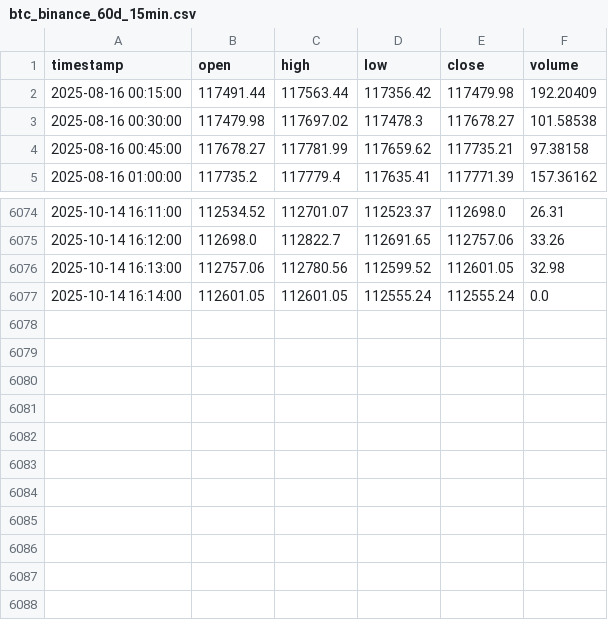
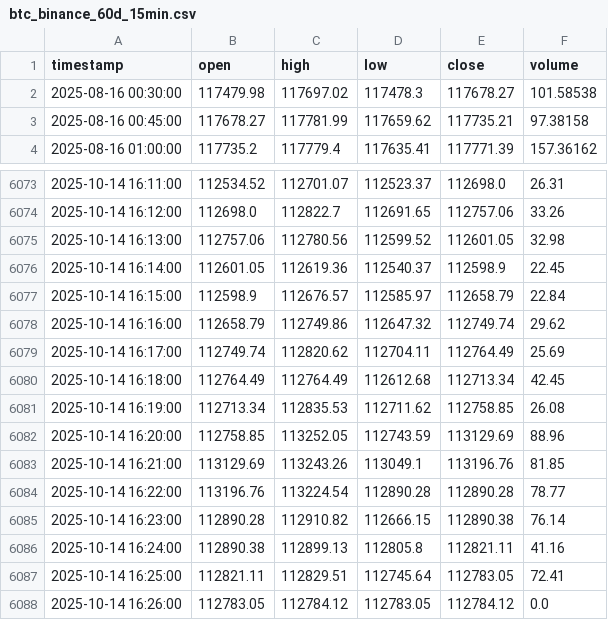
Before and after one commit to ying-jeanne/capstone_msba, a CSV file: data/raw/btc_binance_60d_15min.csv, drawn as a sheet; only a part is shown, gaps mark what is left out.

Commit message:
update data

```diff
--- a/data/raw/btc_binance_60d_15min.csv
+++ b/data/raw/btc_binance_60d_15min.csv
@@ -1,3 +1,2 @@
 timestamp,open,high,low,close,volume
-2025-08-16 00:15:00,117491.44,117563.44,117356.42,117479.98,192.20409
 2025-08-16 00:30:00,117479.98,117697.02,117478.3,117678.27,101.58538
@@ -6076,2 +6075,14 @@ timestamp,open,high,low,close,volume
 2025-10-14 16:13:00,112757.06,112780.56,112599.52,112601.05,32.98
-2025-10-14 16:14:00,112601.05,112601.05,112555.24,112555.24,0.0
+2025-10-14 16:14:00,112601.05,112619.36,112540.37,112598.9,22.45
+2025-10-14 16:15:00,112598.9,112676.57,112585.97,112658.79,22.84
+2025-10-14 16:16:00,112658.79,112749.86,112647.32,112749.74,29.62
+2025-10-14 16:17:00,112749.74,112820.62,112704.11,112764.49,25.69
+2025-10-14 16:18:00,112764.49,112764.49,112612.68,112713.34,42.45
+2025-10-14 16:19:00,112713.34,112835.53,112711.62,112758.85,26.08
+2025-10-14 16:20:00,112758.85,113252.05,112743.59,113129.69,88.96
+2025-10-14 16:21:00,113129.69,113243.26,113049.1,113196.76,81.85
+2025-10-14 16:22:00,113196.76,113224.54,112890.28,112890.28,78.77
+2025-10-14 16:23:00,112890.28,112910.82,112666.15,112890.38,76.14
+2025-10-14 16:24:00,112890.38,112899.13,112805.8,112821.11,41.16
+2025-10-14 16:25:00,112821.11,112829.51,112745.64,112783.05,72.41
+2025-10-14 16:26:00,112783.05,112784.12,112783.05,112784.12,0.0
```
Also changed, not shown: data/predictions/daily_predictions.csv, data/predictions/daily_predictions_history.csv, 3 other files.
